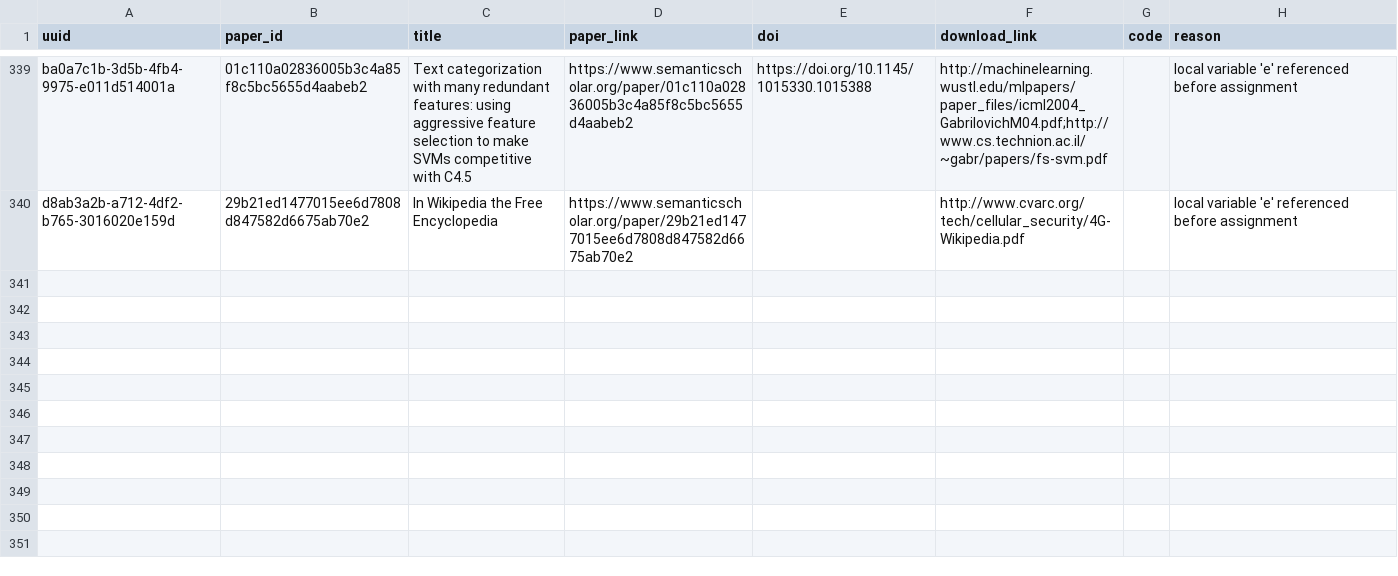
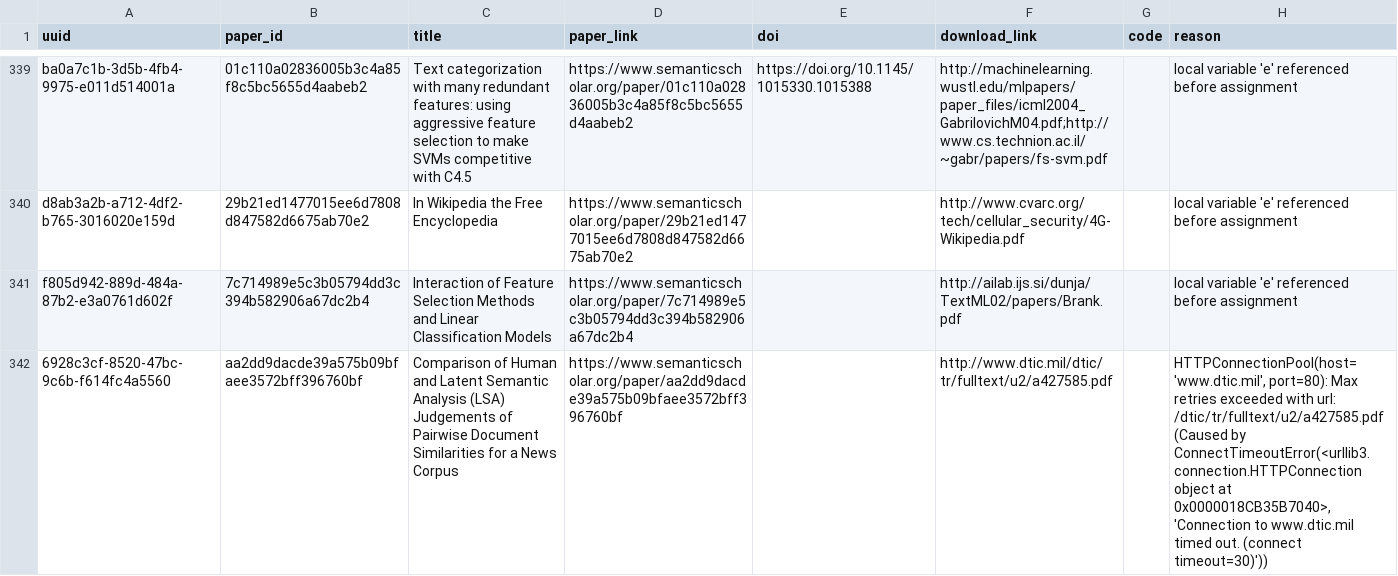
Before and after one commit to dev-SR/research-paper-downloader-pdf, a CSV file: data/info/errors.csv, drawn as a sheet; only a part is shown, gaps mark what is left out; the diff names each change by its address in the sheet, - before the commit and + after, or states it on an @@ line.

```diff
--- a/data/info/errors.csv
+++ b/data/info/errors.csv
+row 341: f805d942-889d-484a-87b2-e3a0761d602f | 7c714989e5c3b05794dd3c394b582906a67dc2b4 | Interaction of Feature Selection Methods and Linear Classification Models | https://www.semanticscholar.org/paper/7c714989e5c3b05794dd3c394b582906a67dc2b4 |  | http://ailab.ijs.si/dunja/TextML02/papers/Brank.pdf |  | local variable 'e' referenced before assignment
+row 342: 6928c3cf-8520-47bc-9c6b-f614fc4a5560 | aa2dd9dacde39a575b09bfaee3572bff396760bf | Comparison of Human and Latent Semantic Analysis (LSA) Judgements of Pairwise Document Similarities for a News Corpus | https://www.semanticscholar.org/paper/aa2dd9dacde39a575b09bfaee3572bff396760bf |  | http://www.dtic.mil/dtic/tr/fulltext/u2/a427585.pdf |  | HTTPConnectionPool(host='www.dtic.mil', port=80): Max retries exceeded with url: /dtic/tr/fulltext/u2/a427585.pdf (Caused by ConnectTimeoutError(<urllib3.connection.HTTPConnection object at 0x0000018CB35B7040>, 'Connection to www.dtic.mil timed out. (connect timeout=30)'))
```
Also changed, not shown: data/info/done.csv, data/info/not_found.csv, 1 other file.
